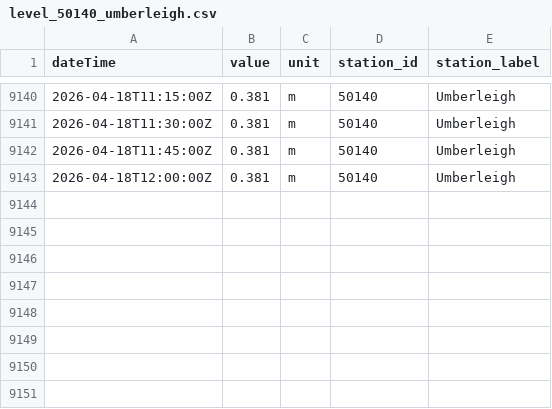
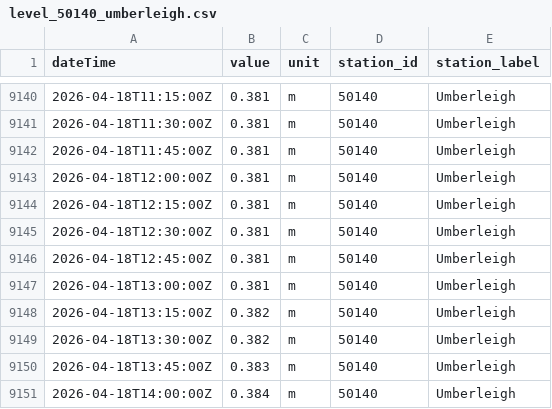
Before and after one commit to aallan/floodwatch, a CSV file: data/level_50140_umberleigh.csv, drawn as a sheet; only a part is shown, gaps mark what is left out.

```diff
--- a/data/level_50140_umberleigh.csv
+++ b/data/level_50140_umberleigh.csv
@@ -9143 +9143,9 @@ dateTime,value,unit,station_id,station_label
 2026-04-18T12:00:00Z,0.381,m,50140,Umberleigh
+2026-04-18T12:15:00Z,0.381,m,50140,Umberleigh
+2026-04-18T12:30:00Z,0.381,m,50140,Umberleigh
+2026-04-18T12:45:00Z,0.381,m,50140,Umberleigh
+2026-04-18T13:00:00Z,0.381,m,50140,Umberleigh
+2026-04-18T13:15:00Z,0.382,m,50140,Umberleigh
+2026-04-18T13:30:00Z,0.382,m,50140,Umberleigh
+2026-04-18T13:45:00Z,0.383,m,50140,Umberleigh
+2026-04-18T14:00:00Z,0.384,m,50140,Umberleigh
```
Also changed, not shown: data/level_50149_sticklepath.csv, data/level_50198_barnstaple_(tidal).csv, 12 other files.
